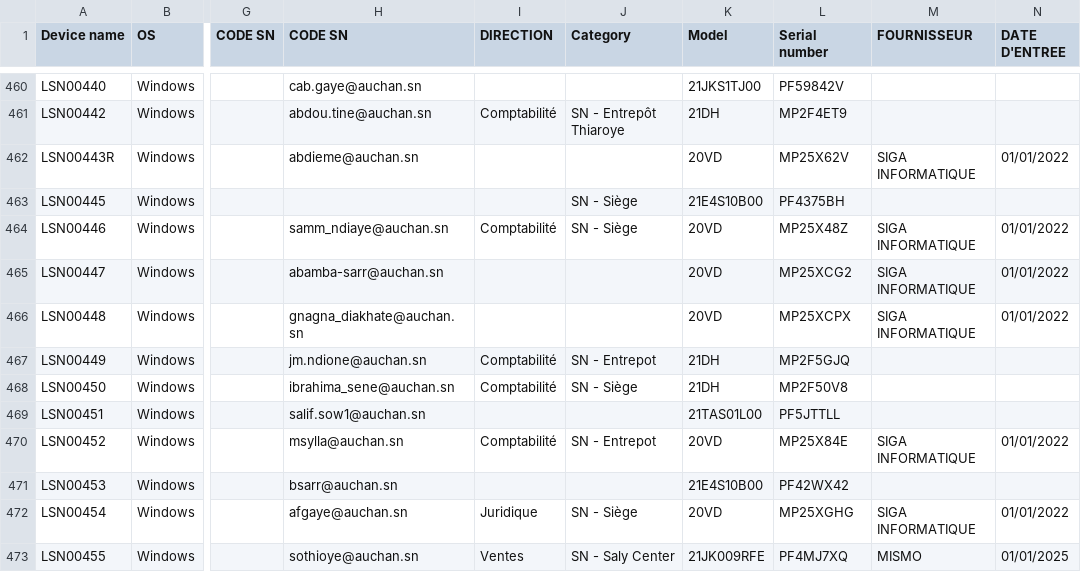
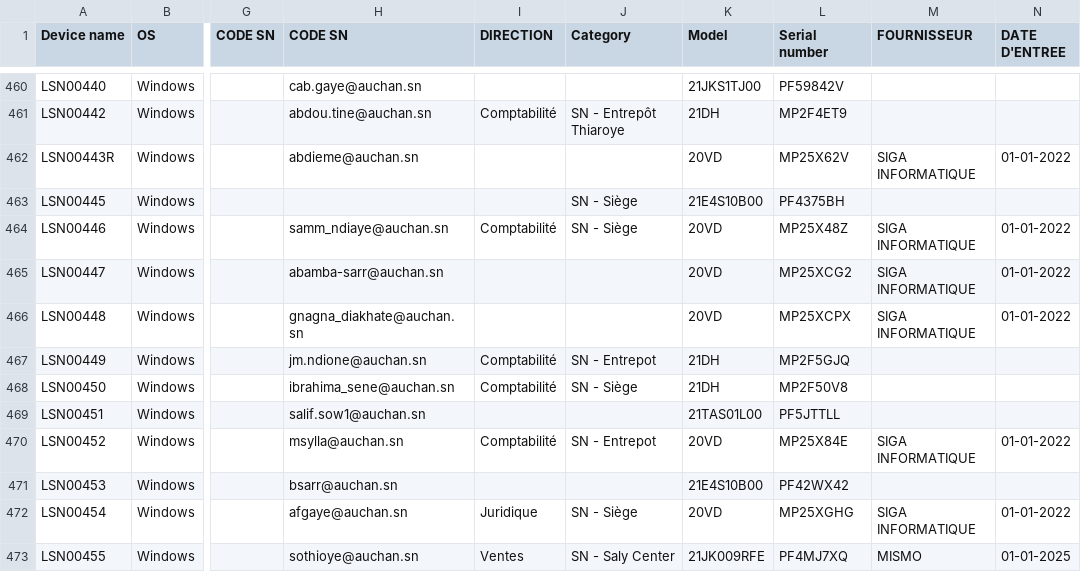
Before and after one commit to aida20052015/GLPI-import-actifs-personnalises-Auchan, a CSV file: LAPTOP_DESKTOP.csv, drawn as a sheet; only a part is shown, gaps mark what is left out; the diff covers the shown part only; the diff names each change by its address in the sheet, - before the commit and + after, or states it on an @@ line.

Commit message:
Import date d'entrée et lignes téléphoniques

```diff
--- a/LAPTOP_DESKTOP.csv
+++ b/LAPTOP_DESKTOP.csv
-N462 (DATE D'ENTREE): 01/01/2022
+N462 (DATE D'ENTREE): 01-01-2022
-N464:N466 (DATE D'ENTREE): 01/01/2022
+N464:N466 (DATE D'ENTREE): 01-01-2022
-N470 (DATE D'ENTREE): 01/01/2022
+N470 (DATE D'ENTREE): 01-01-2022
-N472 (DATE D'ENTREE): 01/01/2022
+N472 (DATE D'ENTREE): 01-01-2022
-N473 (DATE D'ENTREE): 01/01/2025
+N473 (DATE D'ENTREE): 01-01-2025
```
Also changed, not shown: 143 edited cells elsewhere in this file, 9 other files.
